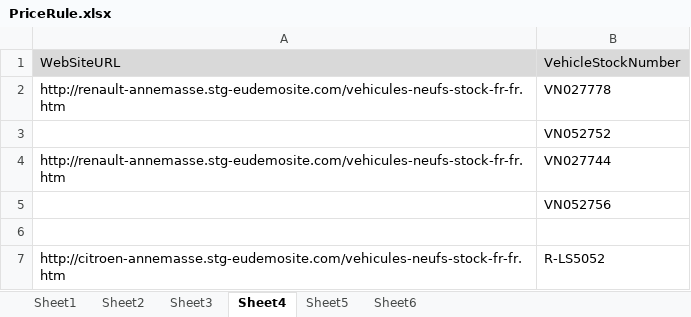
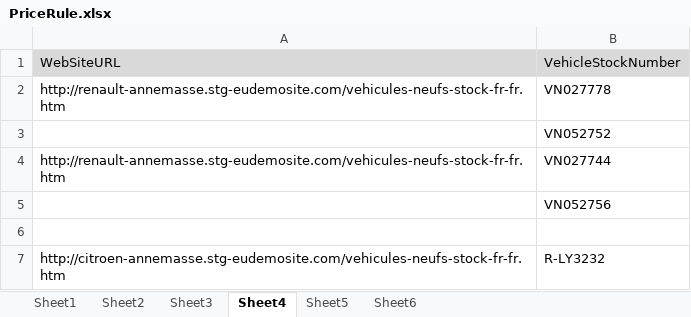
Before and after one commit to chirag-tr14/IzmoFrameWork, an Excel workbook: ApplicationTestData/PriceRule.xlsx, sheet Sheet4, drawn as a sheet; values as stored, in another font and other column widths than the file's, no borders; the diff names each change by its address in the sheet, - before the commit and + after, or states it on an @@ line.

```diff
--- a/ApplicationTestData/PriceRule.xlsx (sheet Sheet4)
+++ b/ApplicationTestData/PriceRule.xlsx (sheet Sheet4)
-B7: R-LS5052
+B7: R-LY3232
```
Also changed, not shown: sheet Sheet6, 49 other files.
